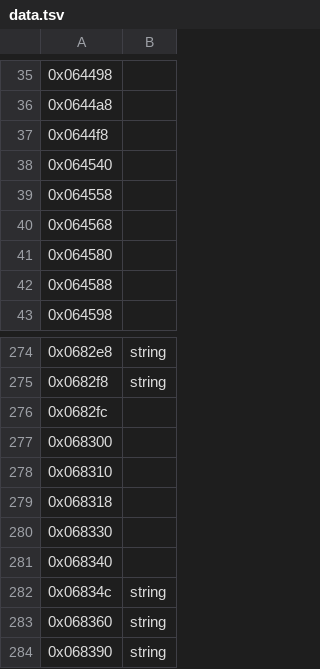
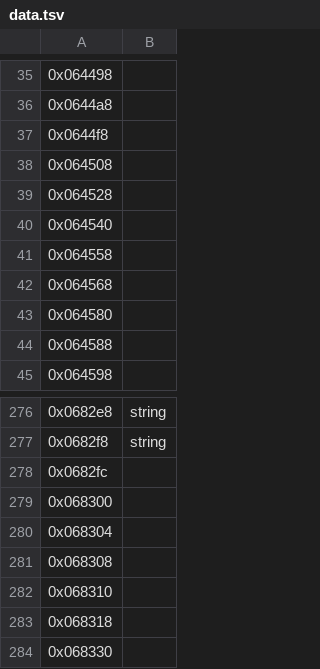
Before and after one commit to sushi-shi/giten-decomp, a TSV file: config/retail/data.tsv, drawn as a sheet; only a part is shown, gaps mark what is left out; the shorter side is filled out with more unchanged rows; the diff names each change by its address in the sheet, - before the commit and + after, or states it on an @@ line.

Commit message:
link: reproduce retail clock and restore data contributions

```diff
--- a/config/retail/data.tsv
+++ b/config/retail/data.tsv
+row 38: 0x064508
+row 39: 0x064528
+row 280: 0x068304
+row 281: 0x068308
```
Also changed, not shown: config/match_baseline.tsv, 10 other files.
